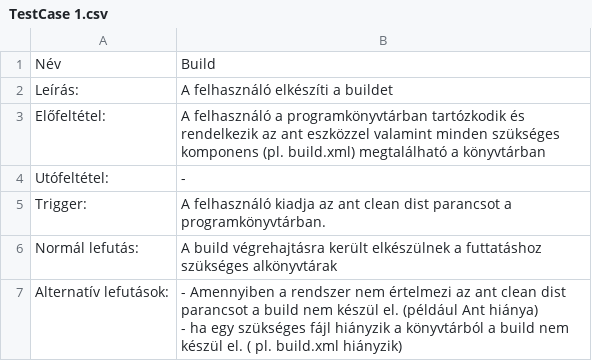
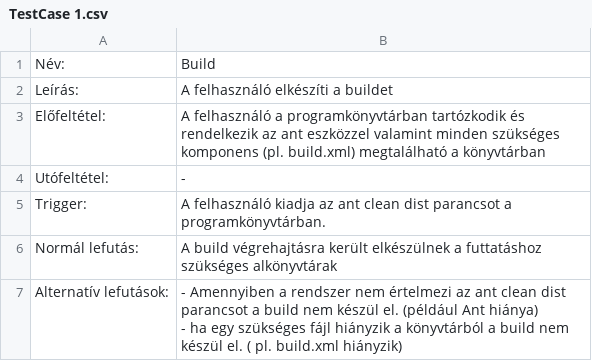
Before and after one commit to BME-MIT-IET/iet-hf2021-t-h-2, a CSV file: manual_testcases/TestCase 1.csv, drawn as a sheet.

Commit message:
Update TestCase 1.csv

```diff
--- a/manual_testcases/TestCase 1.csv
+++ b/manual_testcases/TestCase 1.csv
@@ -1,2 +1,2 @@
-Név,Build
+Név:,Build
 Leírás:,A felhasználó elkészíti a buildet
```
